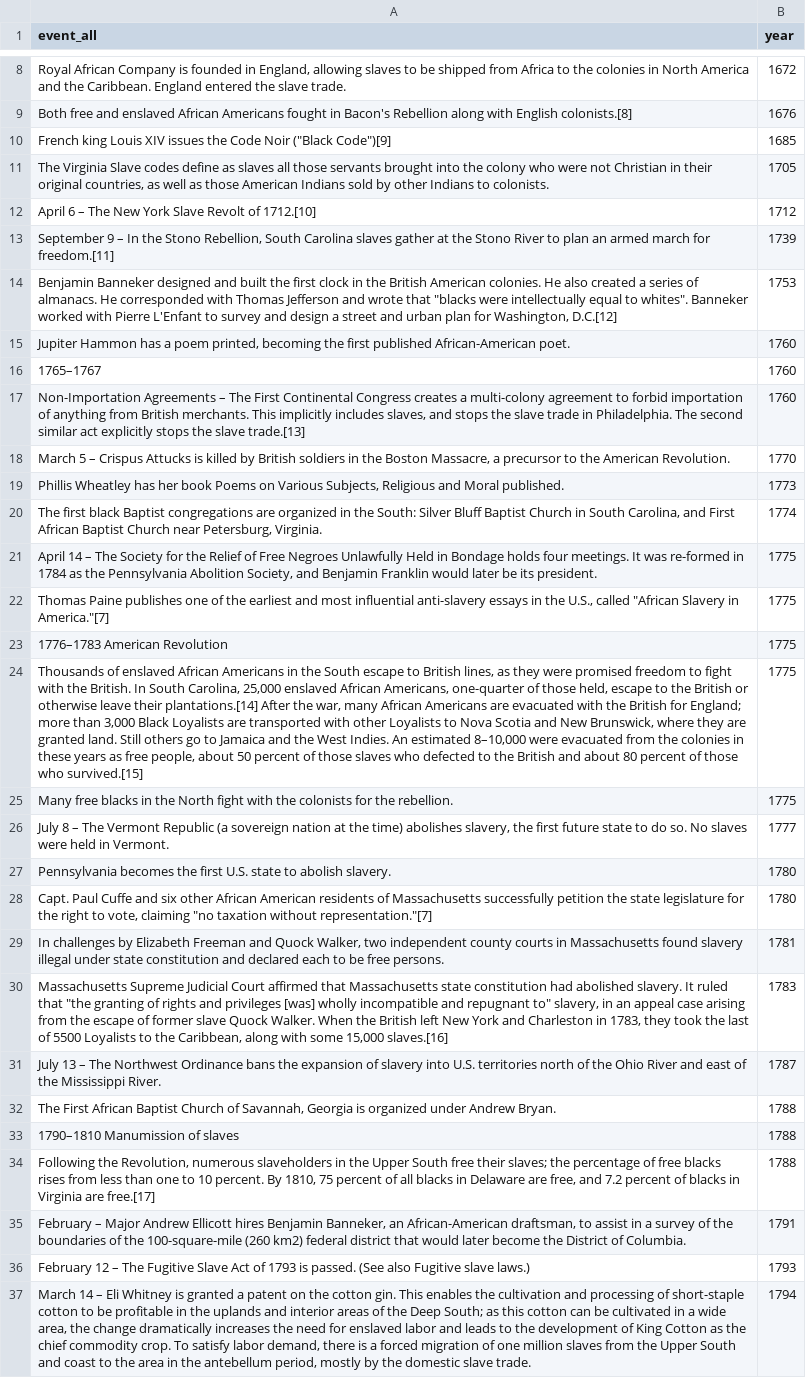
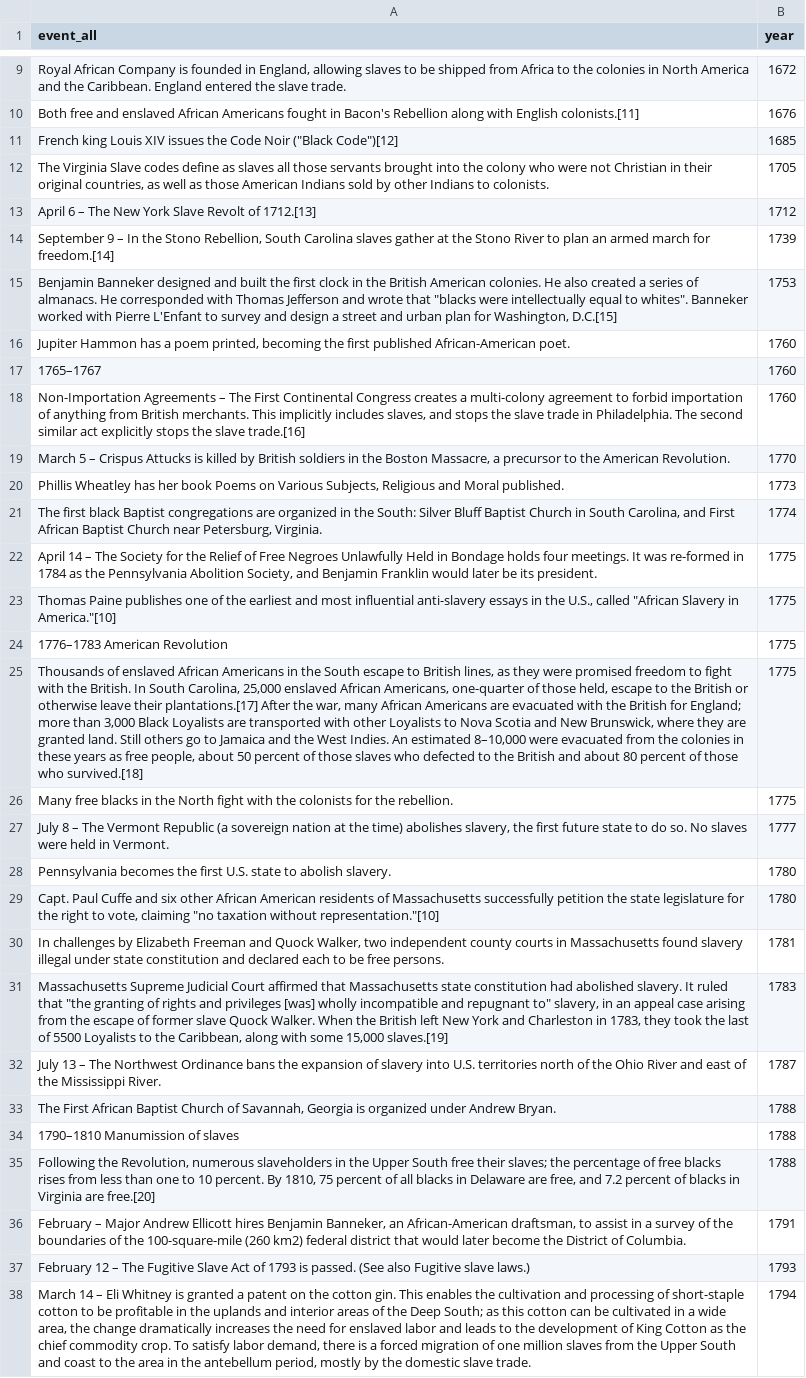
Before and after one commit to parkgayoung/racisminarchy, a CSV file: analysis/data/Timeline_of_African-American_history_social_events.csv, drawn as a sheet; only a part is shown, gaps mark what is left out; addresses are those after the commit; the diff covers the shown part only; the diff names each change by its address in the sheet, - before the commit and + after, or states it on an @@ line.

```diff
--- a/analysis/data/Timeline_of_African-American_history_social_events.csv
+++ b/analysis/data/Timeline_of_African-American_history_social_events.csv
-A10 (event_all): …with English colonists.[8]
+A10 (event_all): …with English colonists.[11]
-A11 (event_all): …Noir ("Black Code")[9]
+A11 (event_all): …Noir ("Black Code")[12]
-A13 (event_all): …Revolt of 1712.[10]
+A13 (event_all): …Revolt of 1712.[13]
-A14 (event_all): …march for freedom.[11]
+A14 (event_all): …march for freedom.[14]
-A15 (event_all): …for Washington, D.C.[12]
+A15 (event_all): …for Washington, D.C.[15]
-A18 (event_all): …the slave trade.[13]
+A18 (event_all): …the slave trade.[16]
-A23 (event_all): …Slavery in America."[7]
+A23 (event_all): …Slavery in America."[10]
-A25 (event_all): …leave their plantations.[14] After the war, many African Americans are evacuated with the British for England; more than 3,000 Black Loyalists are transported with other Loyalists to Nova Scotia and New Brunswick, where they are granted land. Still others go to Jamaica and the West Indies. An estimated 8–10,000 were evacuated from the colonies in these years as free people, about 50 percent of those slaves who defected to the British and about 80 percent of those who survived.[15]
+A25 (event_all): …leave their plantations.[17] After the war, many African Americans are evacuated with the British for England; more than 3,000 Black Loyalists are transported with other Loyalists to Nova Scotia and New Brunswick, where they are granted land. Still others go to Jamaica and the West Indies. An estimated 8–10,000 were evacuated from the colonies in these years as free people, about 50 percent of those slaves who defected to the British and about 80 percent of those who survived.[18]
-A29 (event_all): …taxation without representation."[7]
+A29 (event_all): …taxation without representation."[10]
-A31 (event_all): …some 15,000 slaves.[16]
+A31 (event_all): …some 15,000 slaves.[19]
-A35 (event_all): …Virginia are free.[17]
+A35 (event_all): …Virginia are free.[20]
```
Also changed, not shown: 2 added rows and 77 edited cells elsewhere in this file, 3 other files.
